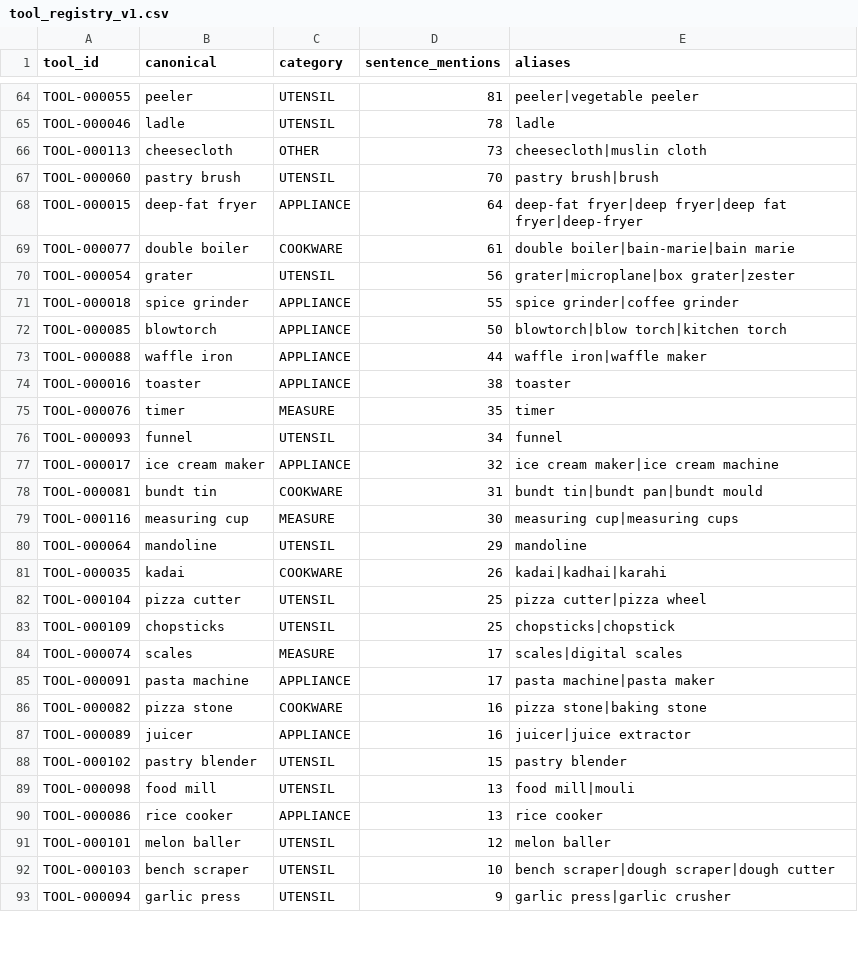
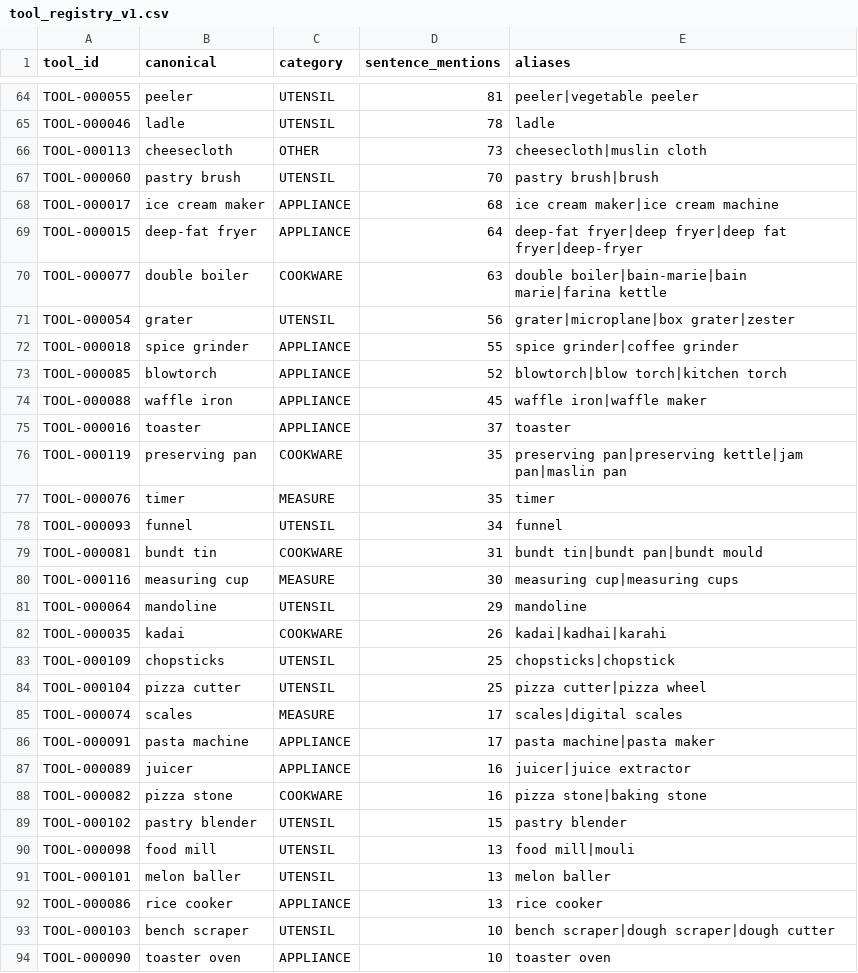
Before and after one commit to kushiiitd05/culinarystate, a CSV file: registry/tools/tool_registry_v1.csv, drawn as a sheet; only a part is shown, gaps mark what is left out; the shorter side is filled out with more unchanged rows; the diff covers the shown part only.

```diff
--- a/registry/tools/tool_registry_v1.csv
+++ b/registry/tools/tool_registry_v1.csv
@@ -67,12 +67,13 @@ TOOL-000113,cheesecloth,OTHER,73,cheesecloth|muslin cloth
 TOOL-000060,pastry brush,UTENSIL,70,pastry brush|brush
+TOOL-000017,ice cream maker,APPLIANCE,68,ice cream maker|ice cream machine
 TOOL-000015,deep-fat fryer,APPLIANCE,64,deep-fat fryer|deep fryer|deep fat fryer|deep-fryer
-TOOL-000077,double boiler,COOKWARE,61,double boiler|bain-marie|bain marie
+TOOL-000077,double boiler,COOKWARE,63,double boiler|bain-marie|bain marie|farina kettle
 TOOL-000054,grater,UTENSIL,56,grater|microplane|box grater|zester
 TOOL-000018,spice grinder,APPLIANCE,55,spice grinder|coffee grinder
-TOOL-000085,blowtorch,APPLIANCE,50,blowtorch|blow torch|kitchen torch
-TOOL-000088,waffle iron,APPLIANCE,44,waffle iron|waffle maker
-TOOL-000016,toaster,APPLIANCE,38,toaster
+TOOL-000085,blowtorch,APPLIANCE,52,blowtorch|blow torch|kitchen torch
+TOOL-000088,waffle iron,APPLIANCE,45,waffle iron|waffle maker
+TOOL-000016,toaster,APPLIANCE,37,toaster
+TOOL-000119,preserving pan,COOKWARE,35,preserving pan|preserving kettle|jam pan|maslin pan
 TOOL-000076,timer,MEASURE,35,timer
 TOOL-000093,funnel,UTENSIL,34,funnel
-TOOL-000017,ice cream maker,APPLIANCE,32,ice cream maker|ice cream machine
 TOOL-000081,bundt tin,COOKWARE,31,bundt tin|bundt pan|bundt mould
@@ -81,12 +82,13 @@ TOOL-000064,mandoline,UTENSIL,29,mandoline
 TOOL-000035,kadai,COOKWARE,26,kadai|kadhai|karahi
+TOOL-000109,chopsticks,UTENSIL,25,chopsticks|chopstick
 TOOL-000104,pizza cutter,UTENSIL,25,pizza cutter|pizza wheel
-TOOL-000109,chopsticks,UTENSIL,25,chopsticks|chopstick
 TOOL-000074,scales,MEASURE,17,scales|digital scales
 TOOL-000091,pasta machine,APPLIANCE,17,pasta machine|pasta maker
+TOOL-000089,juicer,APPLIANCE,16,juicer|juice extractor
 TOOL-000082,pizza stone,COOKWARE,16,pizza stone|baking stone
-TOOL-000089,juicer,APPLIANCE,16,juicer|juice extractor
 TOOL-000102,pastry blender,UTENSIL,15,pastry blender
 TOOL-000098,food mill,UTENSIL,13,food mill|mouli
+TOOL-000101,melon baller,UTENSIL,13,melon baller
 TOOL-000086,rice cooker,APPLIANCE,13,rice cooker
-TOOL-000101,melon baller,UTENSIL,12,melon baller
 TOOL-000103,bench scraper,UTENSIL,10,bench scraper|dough scraper|dough cutter
+TOOL-000090,toaster oven,APPLIANCE,10,toaster oven
```
Also changed, not shown: 3 added rows, 2 removed rows, 2 moved rows and 17 edited cells elsewhere in this file, registry/tools/process_tool_links_v1.csv, registry/tools/tool_wikidata_v1.csv, 16 other files.
